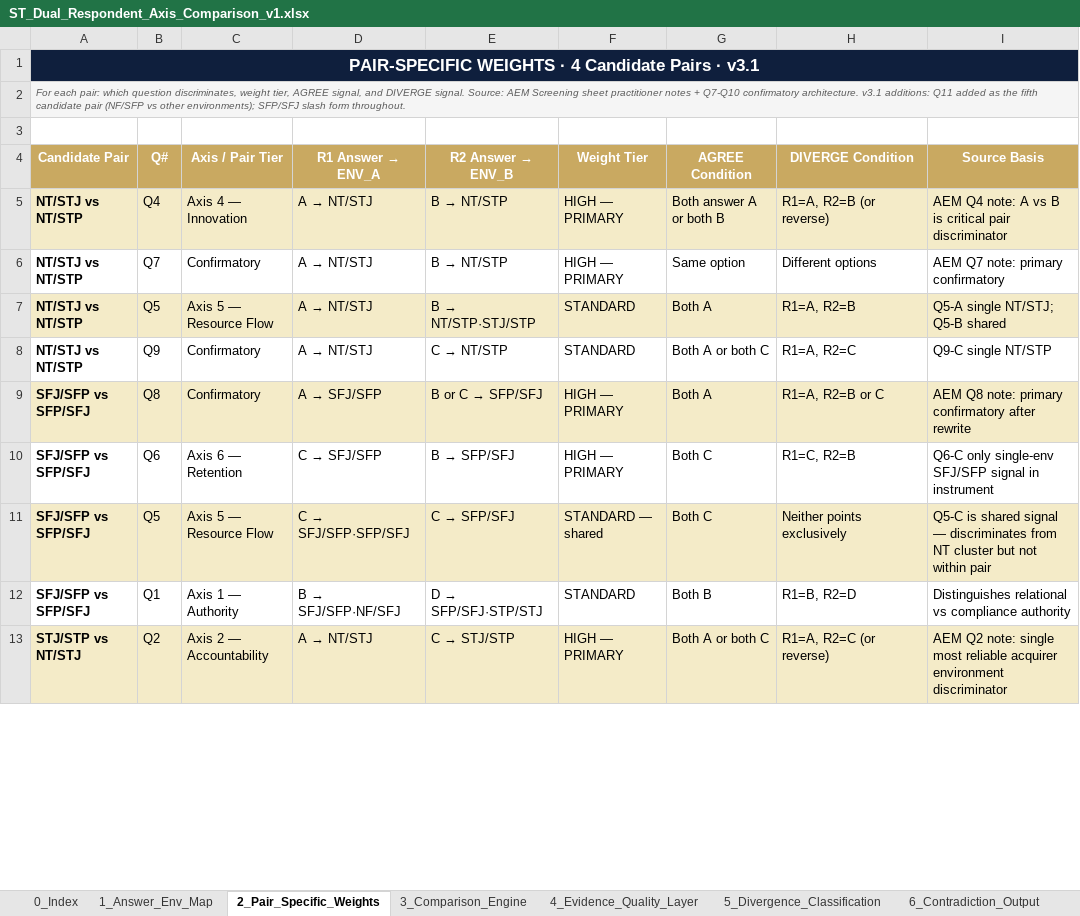
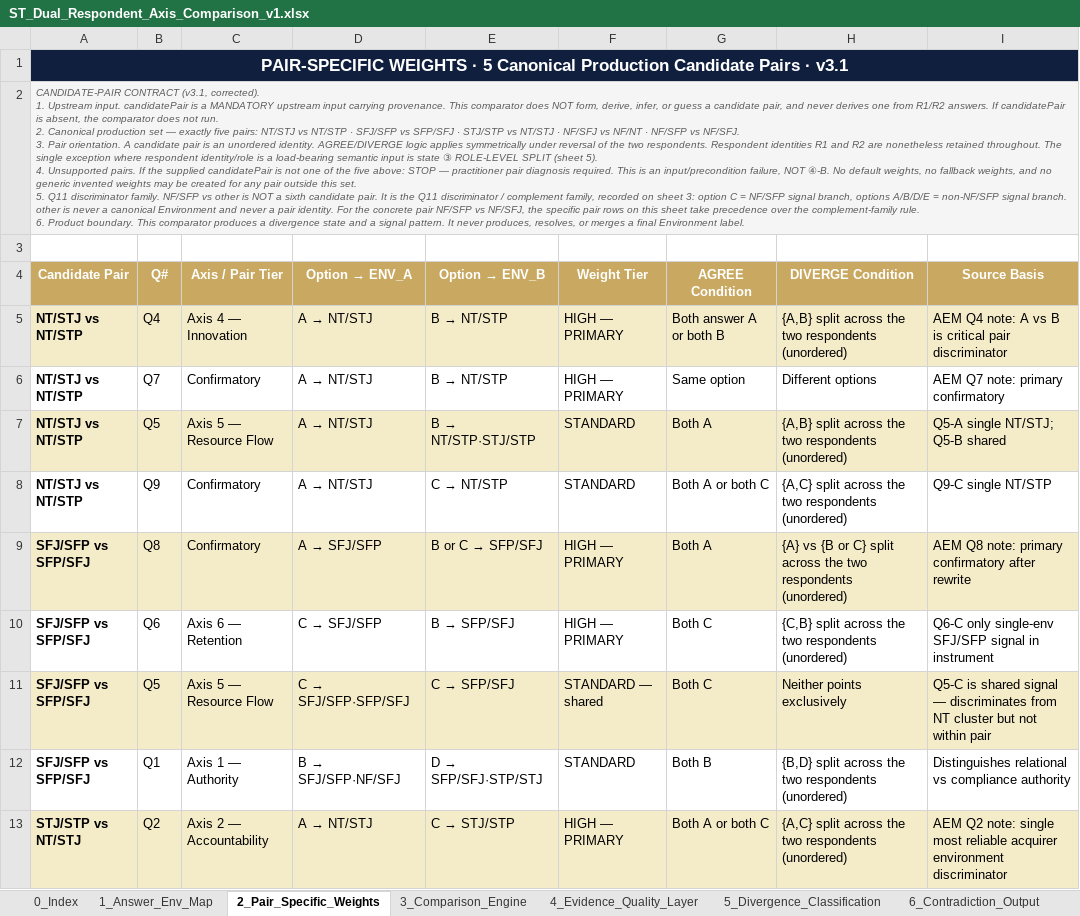
Before and after one commit to Inposibl/mergevue, an Excel workbook: NewLogic 03.05.2026/ST_Dual_Respondent_Axis_Comparison_v1.xlsx, sheet 2_Pair_Specific_Weights, drawn as a sheet; only a part is shown; values as stored, in another font and other column widths than the file's, no borders; ↵ is a line break in a cell; the diff covers the shown part only; the diff names each change by its address in the sheet, - before the commit and + after, or states it on an @@ line.

Commit message:
feat: materialize dual respondent owner decisions

```diff
--- a/NewLogic 03.05.2026/ST_Dual_Respondent_Axis_Comparison_v1.xlsx (sheet 2_Pair_Specific_Weights)
+++ b/NewLogic 03.05.2026/ST_Dual_Respondent_Axis_Comparison_v1.xlsx (sheet 2_Pair_Specific_Weights)
-A1 (Candidate Pair): …WEIGHTS · 4 Candidate Pairs…
+A1 (Candidate Pair): …WEIGHTS · 5 Canonical Production Candidate Pairs…
-B1:I1 fill: #0F1F3D
+B1:I1 fill: none
-A2 (Candidate Pair): For each pair: which question discriminates, weight tier, AGREE signal, and DIVERGE signal. Source: AEM Screening sheet practitioner notes + Q7-Q10 confirmatory architecture. v3.1 additions: Q11 added as the fifth candidate pair (NF/SFP vs other environments); SFP/SFJ slash form throughout.
+A2 (Candidate Pair): CANDIDATE-PAIR CONTRACT (v3.1, corrected). ↵ 1. Upstream input. candidatePair is a MANDATORY upstream input carrying provenance. This comparator does NOT form, derive, infer, or guess a candidate pair, and never derives one from R1/R2 answers. If candidatePair is absent, the comparator does not run. ↵ 2. Canonical production set — exactly five pairs: NT/STJ vs NT/STP · SFJ/SFP vs SFP/SFJ · STJ/STP vs NT/STJ · NF/SFJ vs NF/NT · NF/SFP vs NF/SFJ. ↵ 3. Pair orientation. A candidate pair is an unordered identity. AGREE/DIVERGE logic applies symmetrically under reversal of the two respondents. Respondent identities R1 and R2 are nonetheless retained throughout. The single exception where respondent identity/role is a load-bearing semantic input is state ③ ROLE-LEVEL SPLIT (sheet 5). ↵ 4. Unsupported pairs. If the supplied candidatePair is not one of the five above: STOP — practitioner pair diagnosis required. This is an input/precondition failure, NOT ④-B. No default weights, no fallback weights, and no generic invented weights may be created for any pair outside this set. ↵ 5. Q11 discriminator family. NF/SFP vs other is NOT a sixth candidate pair. It is the Q11 discriminator / complement family, recorded on sheet 3: option C = NF/SFP signal branch, options A/B/D/E = non-NF/SFP signal branch. other is never a canonical Environment and never a pair identity. For the concrete pair NF/SFP vs NF/SFJ, the specific pair rows on this sheet take precedence over the complement-family rule. ↵ 6. Product boundary. This comparator produces a divergence state and a signal pattern. It never produces, resolves, or merges a final Environment label.
-B2:I2 fill: #F5F5F5
+B2:I2 fill: none
@@ D4: R1 Answer → ENV_A → Option → ENV_A @@
@@ E4: R2 Answer → ENV_B → Option → ENV_B @@
-H5 (DIVERGE Condition): R1=A, R2=B (or reverse)
+H5 (DIVERGE Condition): {A,B} split across the two respondents (unordered)
-H7 (DIVERGE Condition): R1=A, R2=B
+H7 (DIVERGE Condition): {A,B} split across the two respondents (unordered)
-H8 (DIVERGE Condition): R1=A, R2=C
+H8 (DIVERGE Condition): {A,C} split across the two respondents (unordered)
-H9 (DIVERGE Condition): R1=A, R2=B or C
+H9 (DIVERGE Condition): {A} vs {B or C} split across the two respondents (unordered)
-H10 (DIVERGE Condition): R1=C, R2=B
+H10 (DIVERGE Condition): {C,B} split across the two respondents (unordered)
-H12 (DIVERGE Condition): R1=B, R2=D
+H12 (DIVERGE Condition): {B,D} split across the two respondents (unordered)
-H13 (DIVERGE Condition): R1=A, R2=C (or reverse)
+H13 (DIVERGE Condition): {A,C} split across the two respondents (unordered)
```
Also changed, not shown: 1 removed row and 7 edited cells elsewhere in this sheet, sheet 6_Contradiction_Output, sheet 8_Audit_Trail, sheet 7_Edge_Cases, sheet 5_Divergence_Classification, sheet 0_Index, sheet 3_Comparison_Engine, 4 more sheets, other sheet tabs, 3 other files.
